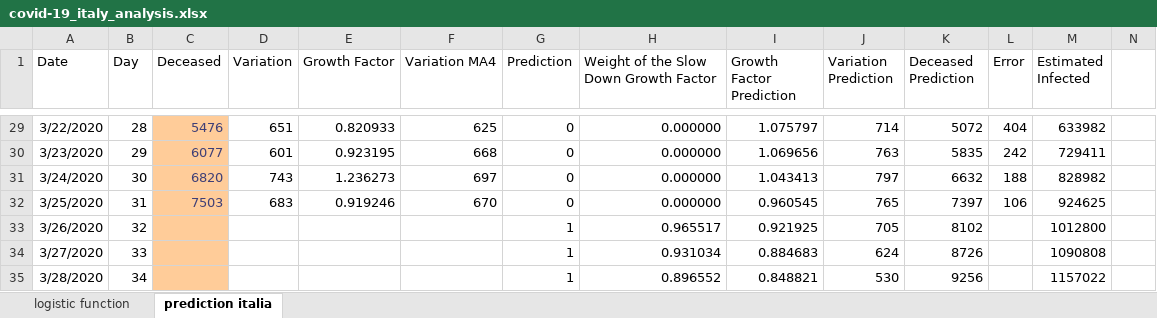
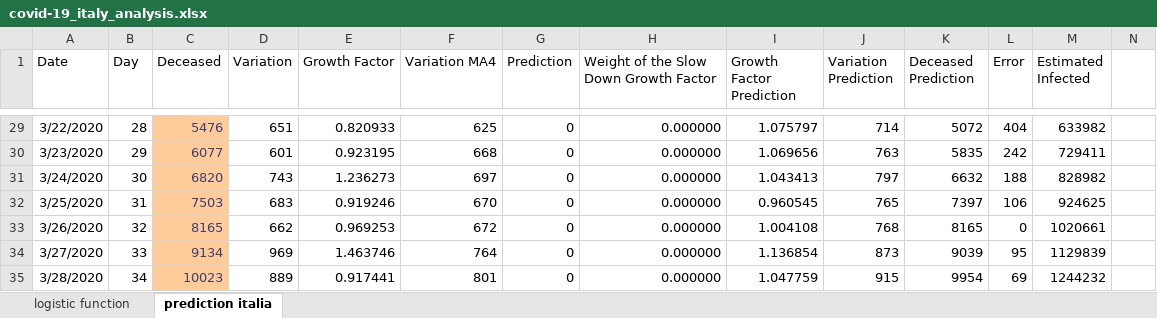
Before and after one commit to simonerigoni/covid-19_italy_analysis, an Excel workbook: covid-19_italy_analysis.xlsx, sheet prediction italia, drawn as a sheet; only a part is shown, gaps mark what is left out; values as stored, in another font and other column widths than the file's, no borders; charts and pictures and table styles not drawn; the diff covers the shown part only; the diff names each change by its address in the sheet, - before the commit and + after, or states it on an @@ line.

Commit message:
Refresh data

```diff
--- a/covid-19_italy_analysis.xlsx (sheet prediction italia)
+++ b/covid-19_italy_analysis.xlsx (sheet prediction italia)
-C33 (Deceased): (empty)
+C33 (Deceased): 8165
-D33 (Variation): (empty)
+D33 (Variation): 662
-E33 (Growth Factor): (empty)
+E33 (Growth Factor): 0.969253
-F33 (Variation MA4): (empty)
+F33 (Variation MA4): 672
-G33:G35 (Prediction): 1
+G33:G35 (Prediction): 0
-H33: 0.965517
+H33: 0.000000
-I33 (Growth Factor Prediction): 0.921925
+I33 (Growth Factor Prediction): 1.004108
-J33 (Variation Prediction): 705
+J33 (Variation Prediction): 768
-K33 (Deceased Prediction): 8102
+K33 (Deceased Prediction): 8165
-L33 (Error): (empty)
+L33 (Error): 0
-M33 (Estimated Infected): 1012800
+M33 (Estimated Infected): 1020661
-C34 (Deceased): (empty)
+C34 (Deceased): 9134
-D34 (Variation): (empty)
+D34 (Variation): 969
-E34 (Growth Factor): (empty)
+E34 (Growth Factor): 1.463746
-F34 (Variation MA4): (empty)
+F34 (Variation MA4): 764
-H34: 0.931034
+H34: 0.000000
-I34 (Growth Factor Prediction): 0.884683
+I34 (Growth Factor Prediction): 1.136854
-J34 (Variation Prediction): 624
+J34 (Variation Prediction): 873
-K34 (Deceased Prediction): 8726
+K34 (Deceased Prediction): 9039
-L34 (Error): (empty)
+L34 (Error): 95
-M34 (Estimated Infected): 1090808
+M34 (Estimated Infected): 1129839
-C35 (Deceased): (empty)
+C35 (Deceased): 10023
-D35 (Variation): (empty)
+D35 (Variation): 889
-E35 (Growth Factor): (empty)
+E35 (Growth Factor): 0.917441
-F35 (Variation MA4): (empty)
+F35 (Variation MA4): 801
-H35: 0.896552
+H35: 0.000000
-I35 (Growth Factor Prediction): 0.848821
+I35 (Growth Factor Prediction): 1.047759
-J35 (Variation Prediction): 530
+J35 (Variation Prediction): 915
-K35 (Deceased Prediction): 9256
+K35 (Deceased Prediction): 9954
-L35 (Error): (empty)
+L35 (Error): 69
-M35 (Estimated Infected): 1157022
+M35 (Estimated Infected): 1244232
```
Also changed, not shown: 132 edited cells elsewhere in this sheet, charts or pictures, 2 other files.
